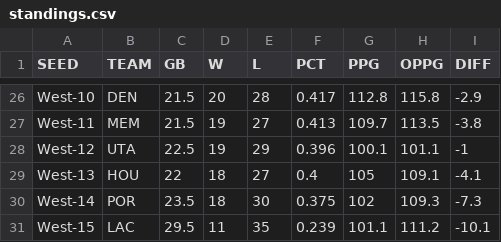
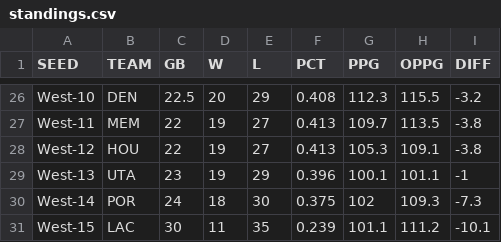
Before and after one commit to bshk93/nothing-but-stats, a CSV file: files/standings.csv, drawn as a sheet; only a part is shown, gaps mark what is left out; removed rows and columns are numbered as before the commit, all else as after; the diff covers the shown part only; the diff names each change by its address in the sheet, - before the commit and + after, or states it on an @@ line.

```diff
--- a/files/standings.csv
+++ b/files/standings.csv
-C26 (GB): 21.5
+C26 (GB): 22.5
-E26 (L): 28
+E26 (L): 29
-F26 (PCT): 0.417
+F26 (PCT): 0.408
-G26 (PPG): 112.8
+G26 (PPG): 112.3
-H26 (OPPG): 115.8
+H26 (OPPG): 115.5
-I26 (DIFF): -2.9
+I26 (DIFF): -3.2
-C27 (GB): 21.5
+C27 (GB): 22
+row 28: West-12 | HOU | 22 | 19 | 27 | 0.413 | 105.3 | 109.1 | -3.8
-A29 (SEED): West-12
+A29 (SEED): West-13
-C29 (GB): 22.5
+C29 (GB): 23
-row 29: West-13 | HOU | 22 | 18 | 27 | 0.4 | 105 | 109.1 | -4.1
-C30 (GB): 23.5
+C30 (GB): 24
-C31 (GB): 29.5
+C31 (GB): 30
```
Also changed, not shown: 1 added row, 1 removed row and 65 edited cells elsewhere in this file, 11 other files.
